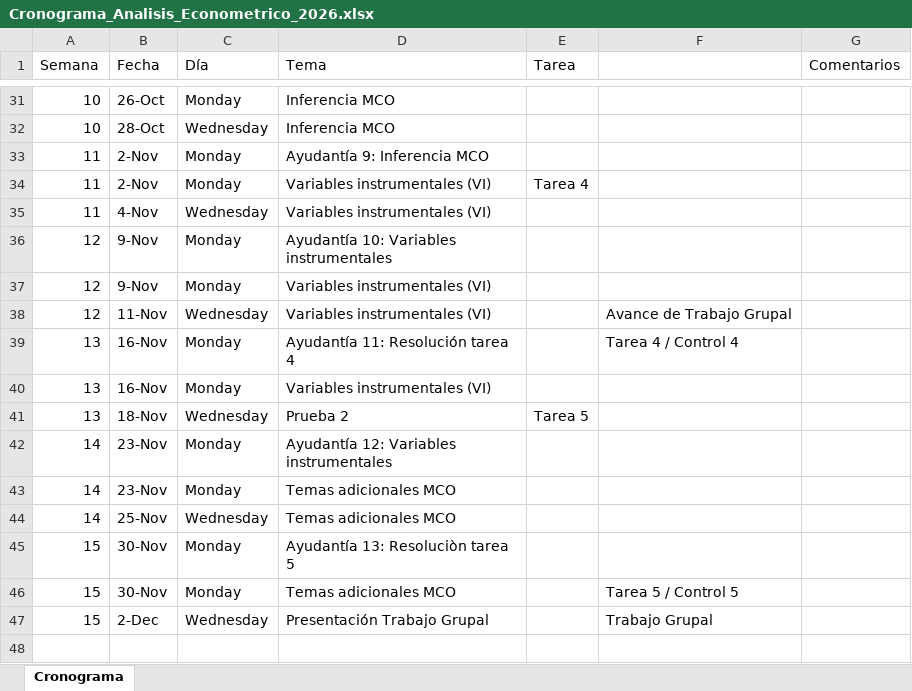
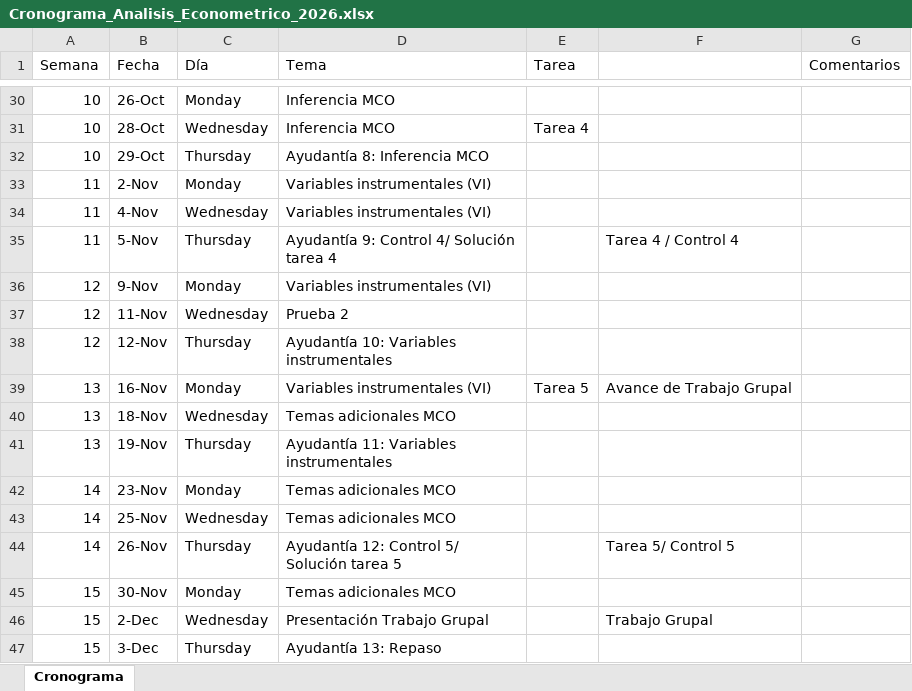
Before and after one commit to ramirode/econometria_mae, an Excel workbook: Cronograma_Analisis_Econometrico_2026.xlsx, sheet Cronograma, drawn as a sheet; only a part is shown, gaps mark what is left out; values as stored, in another font and other column widths than the file's, no cell formats; removed rows and columns are numbered as before the commit, all else as after; the diff covers the shown part only; the diff names each change by its address in the sheet, - before the commit and + after, or states it on an @@ line.

```diff
--- a/Cronograma_Analisis_Econometrico_2026.xlsx (sheet Cronograma)
+++ b/Cronograma_Analisis_Econometrico_2026.xlsx (sheet Cronograma)
-E31 (Tarea): (empty)
+E31 (Tarea): Tarea 4
-row 33: 11 | 2-Nov | Monday | Ayudantía 9: Inferencia MCO
+row 32: 10 | 29-Oct | Thursday | Ayudantía 8: Inferencia MCO
-E33 (Tarea): Tarea 4
+E33 (Tarea): (empty)
-row 36: 12 | 9-Nov | Monday | Ayudantía 10: Variables instrumentales
+row 35: 11 | 5-Nov | Thursday | Ayudantía 9: Control 4/ Solución tarea 4 |  | Tarea 4 / Control 4
-D37 (Tema): Variables instrumentales (VI)
+D37 (Tema): Prueba 2
-F37: Avance de Trabajo Grupal
+F37: (empty)
-row 39: 13 | 16-Nov | Monday | Ayudantía 11: Resolución tarea 4 |  | Tarea 4 / Control 4
+row 38: 12 | 12-Nov | Thursday | Ayudantía 10: Variables instrumentales
-E39 (Tarea): (empty)
+E39 (Tarea): Tarea 5
-F39: (empty)
+F39: Avance de Trabajo Grupal
-D40 (Tema): Prueba 2
+D40 (Tema): Temas adicionales MCO
-E40 (Tarea): Tarea 5
+E40 (Tarea): (empty)
-row 42: 14 | 23-Nov | Monday | Ayudantía 12: Variables instrumentales
+row 41: 13 | 19-Nov | Thursday | Ayudantía 11: Variables instrumentales
-row 45: 15 | 30-Nov | Monday | Ayudantía 13: Resoluciòn tarea 5
+row 44: 14 | 26-Nov | Thursday | Ayudantía 12: Control 5/ Solución tarea 5 |  | Tarea 5/ Control 5
-F45: Tarea 5 / Control 5
+F45: (empty)
+row 47: 15 | 3-Dec | Thursday | Ayudantía 13: Repaso
```
Also changed, not shown: 9 added rows, 10 removed rows and 10 edited cells elsewhere in this sheet, cell formats.
